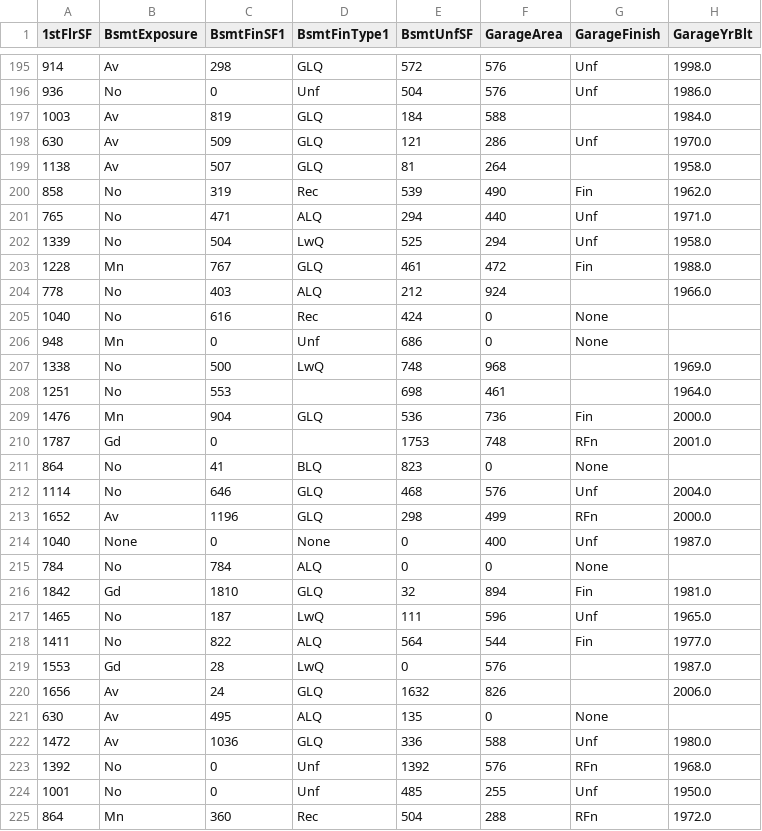
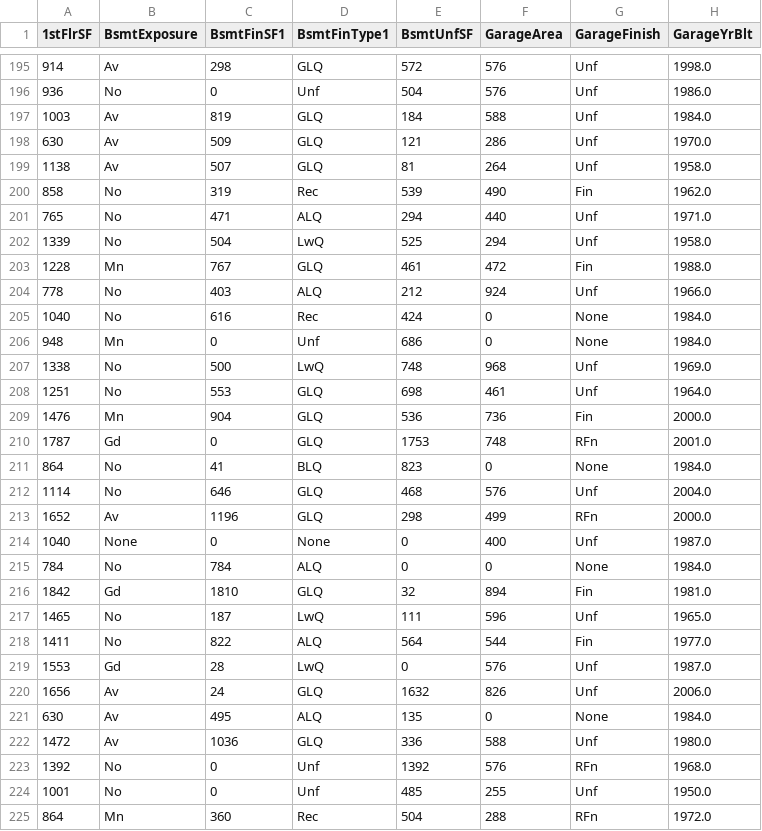
Before and after one commit to Welshy92/heritage-housing-analysis, a CSV file: outputs/datasets/cleaned/TestSetCleaned.csv, drawn as a sheet; only a part is shown, gaps mark what is left out; the diff covers the shown part only; the diff names each change by its address in the sheet, - before the commit and + after, or states it on an @@ line.

Commit message:
Correct missing values

```diff
--- a/outputs/datasets/cleaned/TestSetCleaned.csv
+++ b/outputs/datasets/cleaned/TestSetCleaned.csv
-G197 (GarageFinish): (empty)
+G197 (GarageFinish): Unf
-G199 (GarageFinish): (empty)
+G199 (GarageFinish): Unf
-G204 (GarageFinish): (empty)
+G204 (GarageFinish): Unf
-H205:H206 (GarageYrBlt): (empty)
+H205:H206 (GarageYrBlt): 1984.0
-G207:G208 (GarageFinish): (empty)
+G207:G208 (GarageFinish): Unf
-D208 (BsmtFinType1): (empty)
+D208 (BsmtFinType1): GLQ
-D210 (BsmtFinType1): (empty)
+D210 (BsmtFinType1): GLQ
-H211 (GarageYrBlt): (empty)
+H211 (GarageYrBlt): 1984.0
-H215 (GarageYrBlt): (empty)
+H215 (GarageYrBlt): 1984.0
-G219:G220 (GarageFinish): (empty)
+G219:G220 (GarageFinish): Unf
-H221 (GarageYrBlt): (empty)
+H221 (GarageYrBlt): 1984.0
```
Also changed, not shown: 65 edited cells elsewhere in this file, 1 other file.
